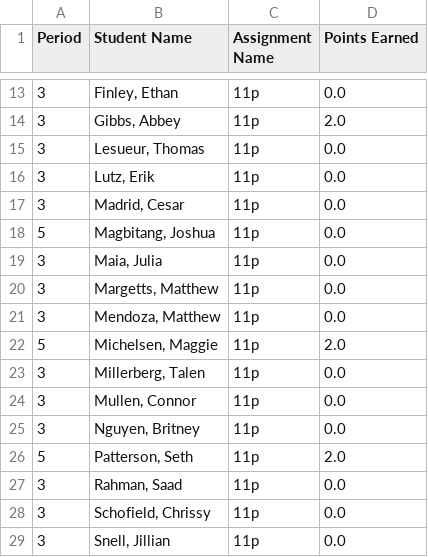
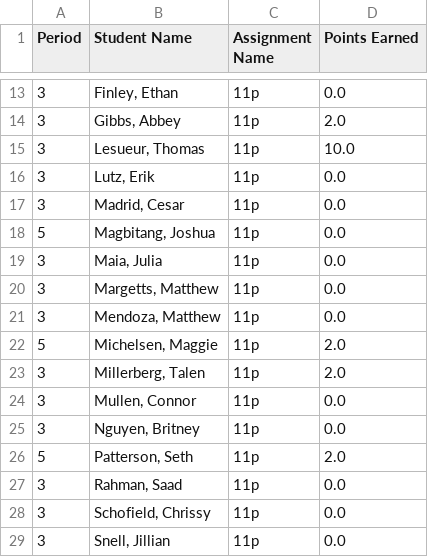
Before and after one commit to mrsimonsen/SimoGrader, a CSV file: 11preport.csv, drawn as a sheet; only a part is shown, gaps mark what is left out.

```diff
--- a/11preport.csv
+++ b/11preport.csv
@@ -14,3 +14,3 @@ Period,Student Name,Assignment Name,Points Earned
 3,"Gibbs, Abbey ",11p,2.0
-3,"Lesueur, Thomas",11p,0.0
+3,"Lesueur, Thomas",11p,10.0
 3,"Lutz, Erik",11p,0.0
@@ -22,3 +22,3 @@ Period,Student Name,Assignment Name,Points Earned
 5,"Michelsen, Maggie",11p,2.0
-3,"Millerberg, Talen",11p,0.0
+3,"Millerberg, Talen",11p,2.0
 3,"Mullen, Connor",11p,0.0
```
Also changed, not shown: 13jreport.csv, 6 other files.
